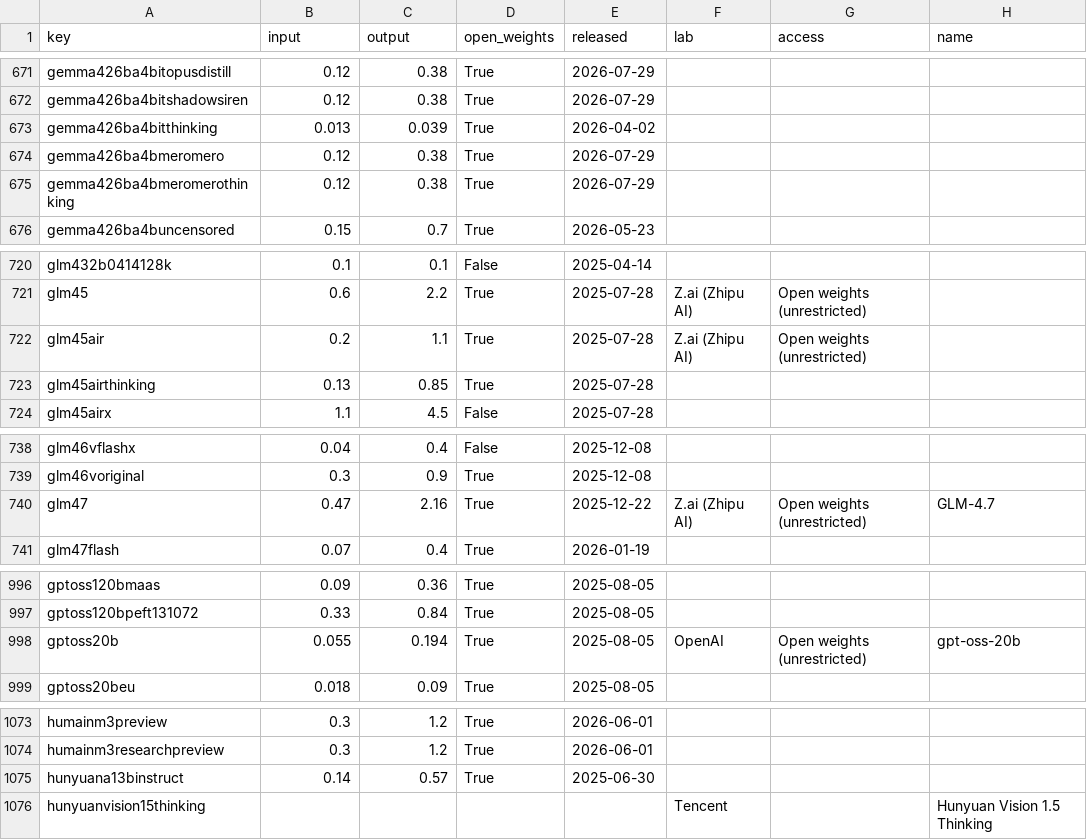
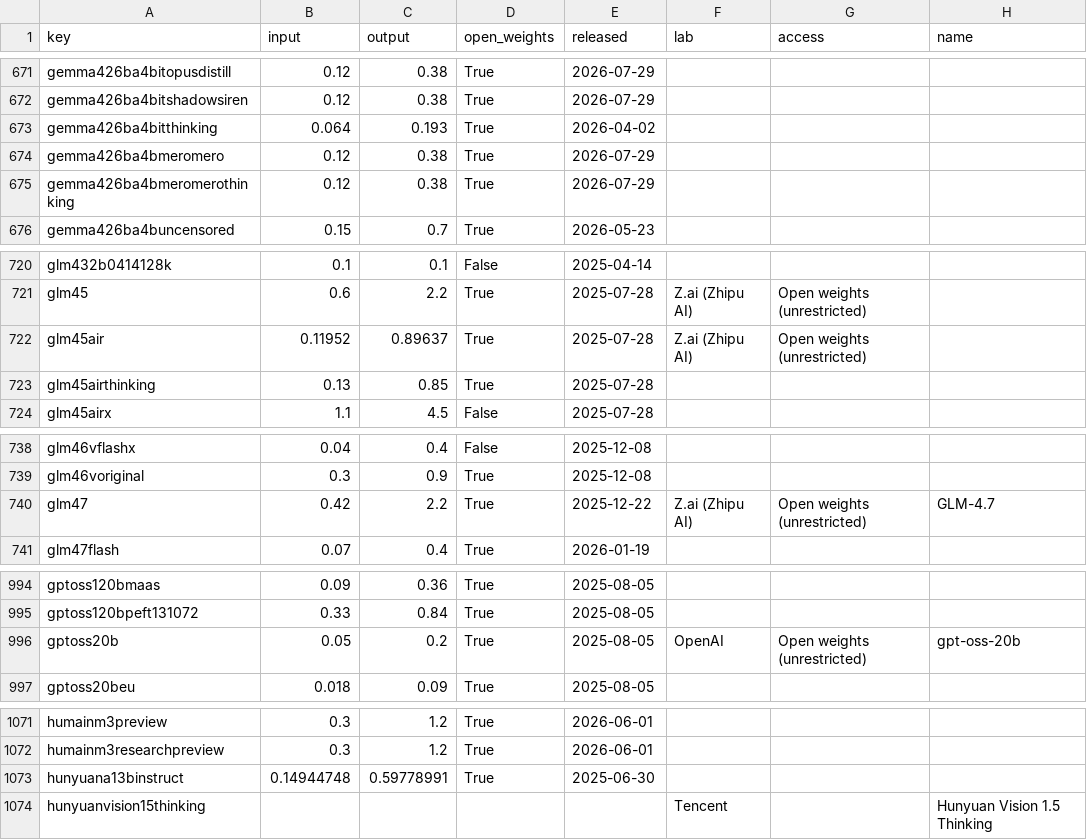
Before and after one commit to Baobababab/ai-benchmark-check, a CSV file: data/models.csv, drawn as a sheet; only a part is shown, gaps mark what is left out; the diff covers the shown part only.

```diff
--- a/data/models.csv
+++ b/data/models.csv
@@ -672,3 +672,3 @@ gemma426ba4bitopusdistill,0.12,0.38,True,2026-07-29,,,
 gemma426ba4bitshadowsiren,0.12,0.38,True,2026-07-29,,,
-gemma426ba4bitthinking,0.013,0.039,True,2026-04-02,,,
+gemma426ba4bitthinking,0.064,0.193,True,2026-04-02,,,
 gemma426ba4bmeromero,0.12,0.38,True,2026-07-29,,,
@@ -721,3 +721,3 @@ glm432b0414128k,0.1,0.1,False,2025-04-14,,,
 glm45,0.6,2.2,True,2025-07-28,Z.ai (Zhipu AI),Open weights (unrestricted),
-glm45air,0.2,1.1,True,2025-07-28,Z.ai (Zhipu AI),Open weights (unrestricted),
+glm45air,0.11952,0.89637,True,2025-07-28,Z.ai (Zhipu AI),Open weights (unrestricted),
 glm45airthinking,0.13,0.85,True,2025-07-28,,,
@@ -739,3 +739,3 @@ glm46vflashx,0.04,0.4,False,2025-12-08,,,
 glm46voriginal,0.3,0.9,True,2025-12-08,,,
-glm47,0.47,2.16,True,2025-12-22,Z.ai (Zhipu AI),Open weights (unrestricted),GLM-4.7
+glm47,0.42,2.2,True,2025-12-22,Z.ai (Zhipu AI),Open weights (unrestricted),GLM-4.7
 glm47flash,0.07,0.4,True,2026-01-19,,,
@@ -997,3 +995,3 @@ gptoss120bmaas,0.09,0.36,True,2025-08-05,,,
 gptoss120bpeft131072,0.33,0.84,True,2025-08-05,,,
-gptoss20b,0.055,0.194,True,2025-08-05,OpenAI,Open weights (unrestricted),gpt-oss-20b
+gptoss20b,0.05,0.2,True,2025-08-05,OpenAI,Open weights (unrestricted),gpt-oss-20b
 gptoss20beu,0.018,0.09,True,2025-08-05,,,
@@ -1074,3 +1072,3 @@ humainm3preview,0.3,1.2,True,2026-06-01,,,
 humainm3researchpreview,0.3,1.2,True,2026-06-01,,,
-hunyuana13binstruct,0.14,0.57,True,2025-06-30,,,
+hunyuana13binstruct,0.14944748,0.59778991,True,2025-06-30,,,
 hunyuanvision15thinking,,,,,Tencent,,Hunyuan Vision 1.5 Thinking
```
Also changed, not shown: 5 added rows, 6 removed rows and 17 edited cells elsewhere in this file, data/scores.csv, 2 other files.
